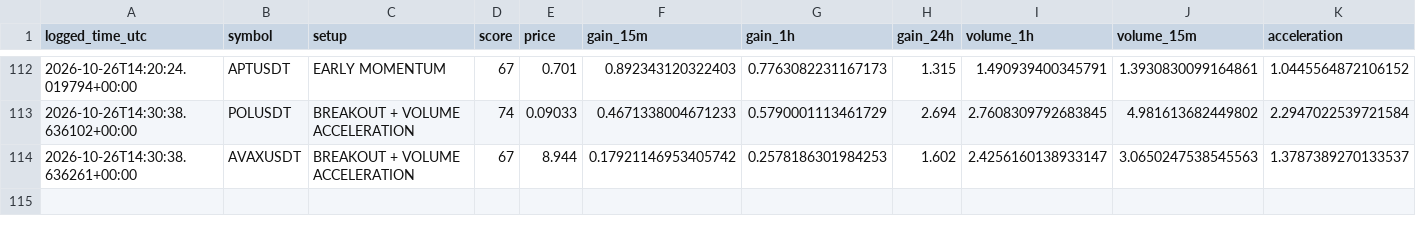
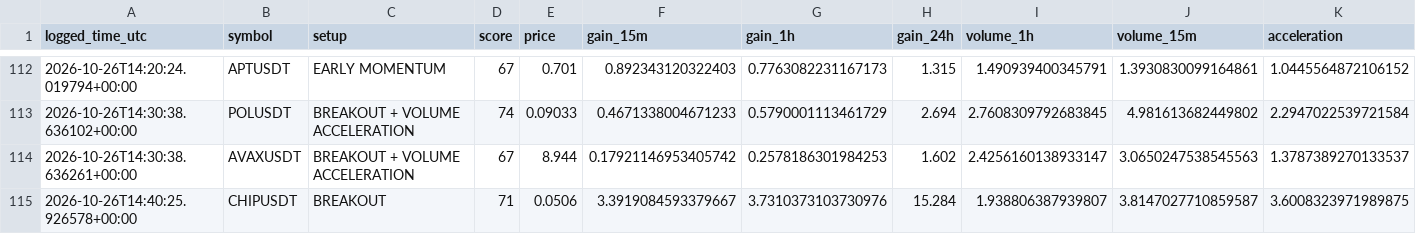
Before and after one commit to solom20232007/v6, a CSV file: early_watch_log_v6.csv, drawn as a sheet; only a part is shown, gaps mark what is left out; rows hold the shown columns only; the diff names each change by its address in the sheet, - before the commit and + after, or states it on an @@ line.

```diff
--- a/early_watch_log_v6.csv
+++ b/early_watch_log_v6.csv
+row 115: 2026-10-26T14:40:25.926578+00:00 | CHIPUSDT | BREAKOUT | 71 | 0.0506 | 3.3919084593379667 | 3.7310373103730976 | 15.284 | 1.938806387939807 | 3.8147027710859587 | 3.6008323971989875
```
Also changed, not shown: early_scan_diagnostics_v6.csv, 1 other file.
